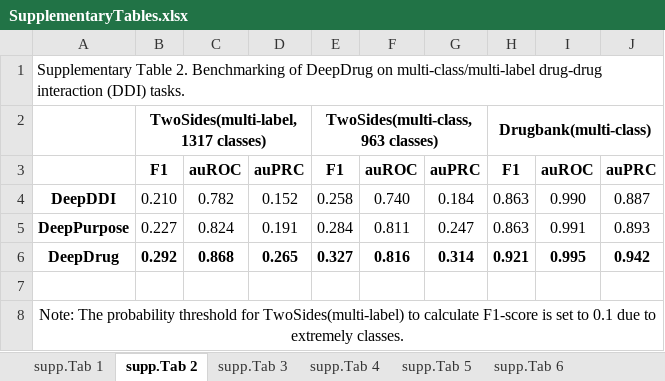
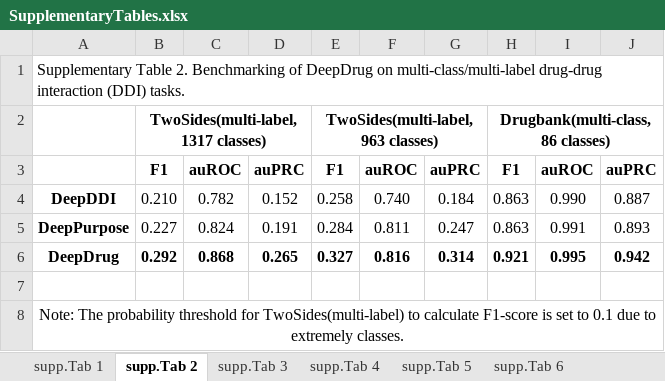
Before and after one commit to wanwenzeng/deepdrug, an Excel workbook: SupplementaryTables.xlsx, sheet supp.Tab 2, drawn as a sheet; values as stored, in another font and other column widths than the file's, no borders; the diff names each change by its address in the sheet, - before the commit and + after, or states it on an @@ line.

Commit message:
Add files via upload

```diff
--- a/SupplementaryTables.xlsx (sheet supp.Tab 2)
+++ b/SupplementaryTables.xlsx (sheet supp.Tab 2)
-E2: TwoSides(multi-class, 963 classes)
+E2: TwoSides(multi-label, 963 classes)
-H2: Drugbank(multi-class)
+H2: Drugbank(multi-class, 86 classes)
```
Also changed, not shown: sheet supp.Tab 1.
